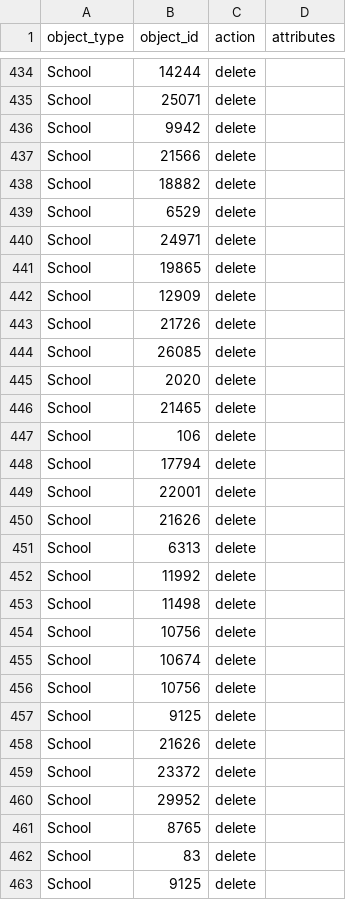
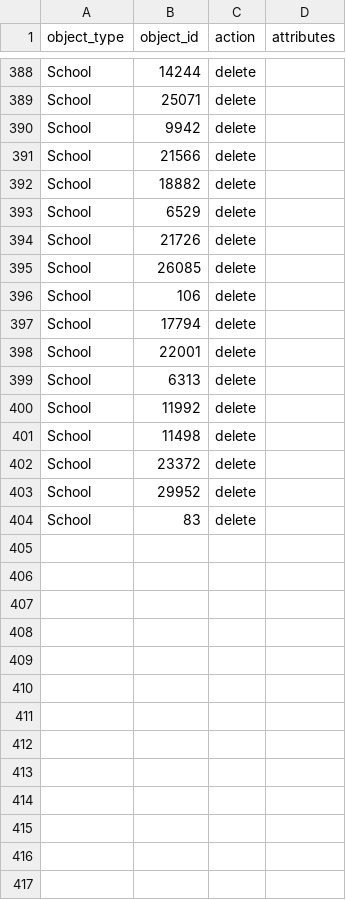
Before and after one commit to DFE-Digital/register-early-career-teachers-public, a CSV file: db/scripts/migration_data_fixes.csv, drawn as a sheet; only a part is shown, gaps mark what is left out; the diff covers the shown part only; the diff names each change by its address in the sheet, - before the commit and + after, or states it on an @@ line.

Commit message:
removing dupes of school

```diff
--- a/db/scripts/migration_data_fixes.csv
+++ b/db/scripts/migration_data_fixes.csv
-row 440: School | 24971 | delete
-row 441: School | 19865 | delete
-row 442: School | 12909 | delete
-row 445: School | 2020 | delete
-row 446: School | 21465 | delete
-row 450: School | 21626 | delete
-row 454: School | 10756 | delete
-row 455: School | 10674 | delete
-row 456: School | 10756 | delete
-row 457: School | 9125 | delete
-row 458: School | 21626 | delete
-row 461: School | 8765 | delete
-row 463: School | 9125 | delete
```
Also changed, not shown: 46 removed rows elsewhere in this file.
